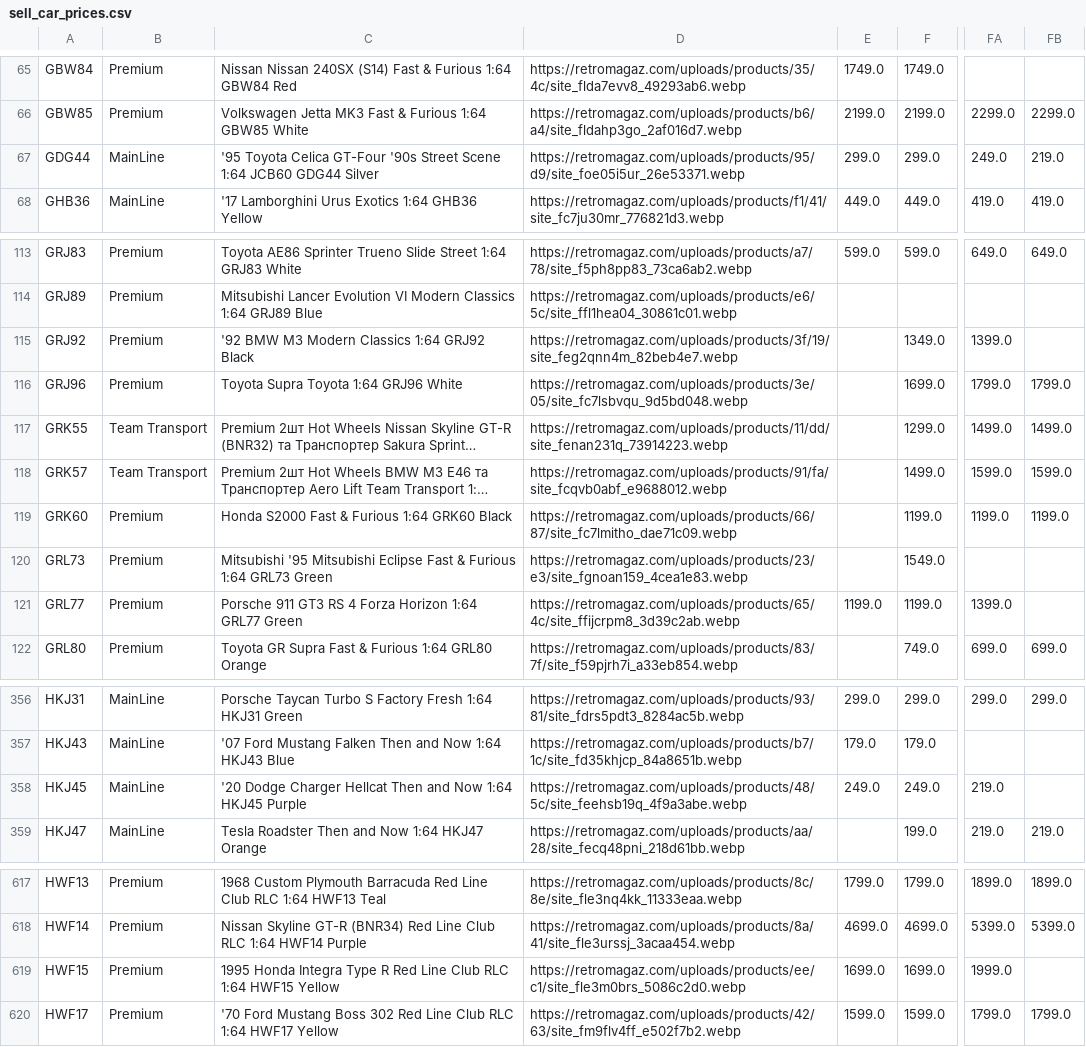
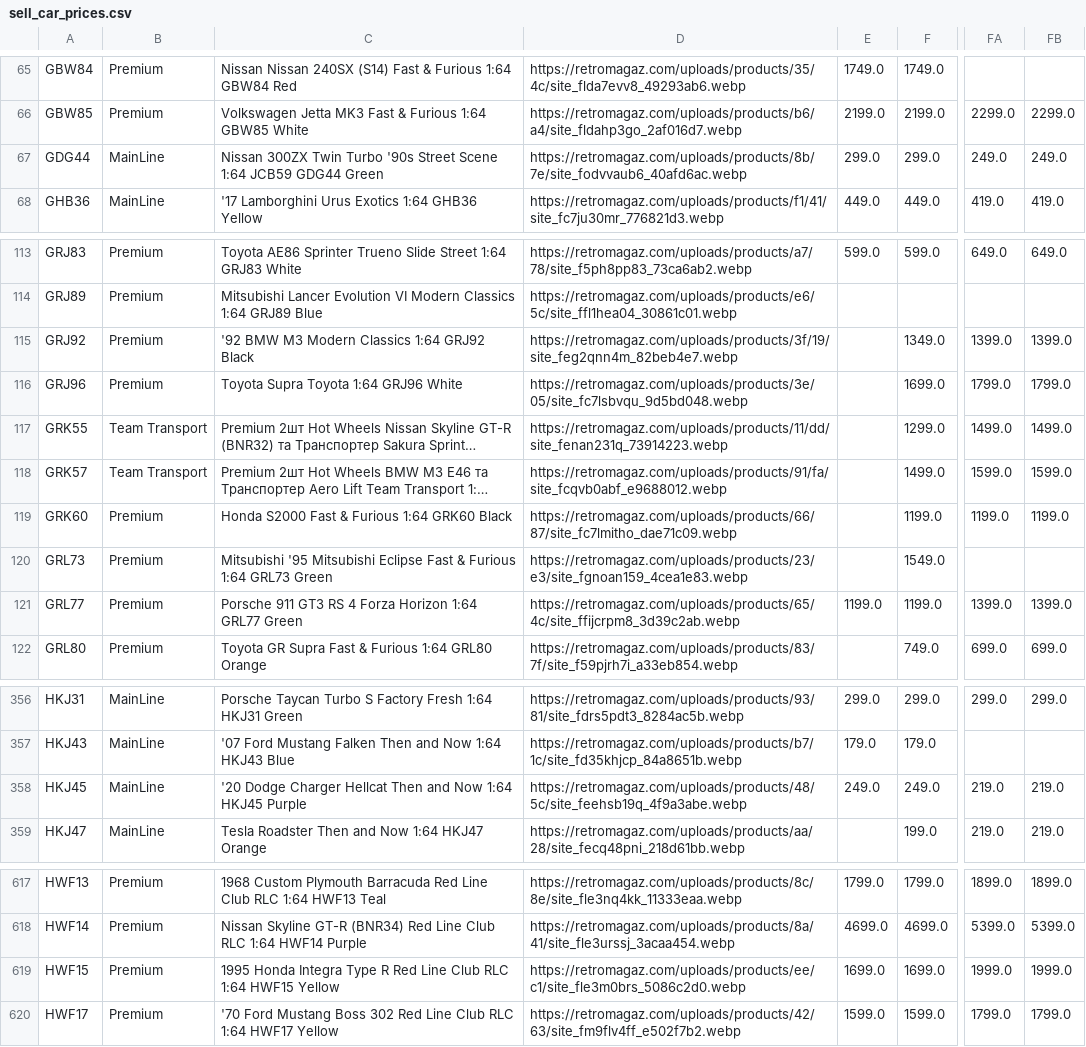
Before and after one commit to shady333/PriceParserRETRO, a CSV file: sell_car_prices.csv, drawn as a sheet; only a part is shown, gaps mark what is left out; long unchanged cells end in …; the diff names each change by its address in the sheet, - before the commit and + after, or states it on an @@ line.

```diff
--- a/sell_car_prices.csv
+++ b/sell_car_prices.csv
-C67: '95 Toyota Celica GT-Four '90s Street Scene 1:64 JCB60 GDG44 Silver
+C67: Nissan 300ZX Twin Turbo '90s Street Scene 1:64 JCB59 GDG44 Green
-D67: https://retromagaz.com/uploads/products/95/d9/site_foe05i5ur_26e53371.webp
+D67: https://retromagaz.com/uploads/products/8b/7e/site_fodvvaub6_40afd6ac.webp
-FB67: 219.0
+FB67: 249.0
-FB115: (empty)
+FB115: 1399.0
-FB121: (empty)
+FB121: 1399.0
-FB358: (empty)
+FB358: 219.0
-FB619: (empty)
+FB619: 1999.0
```
Also changed, not shown: 3 other files.
